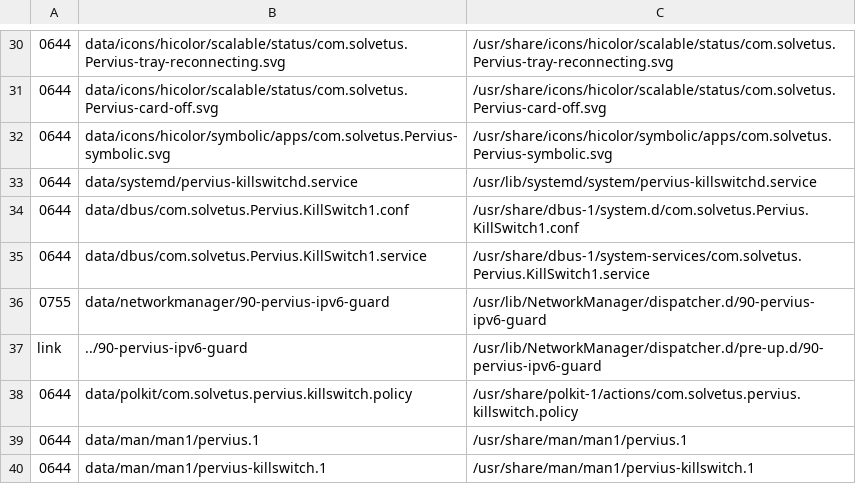
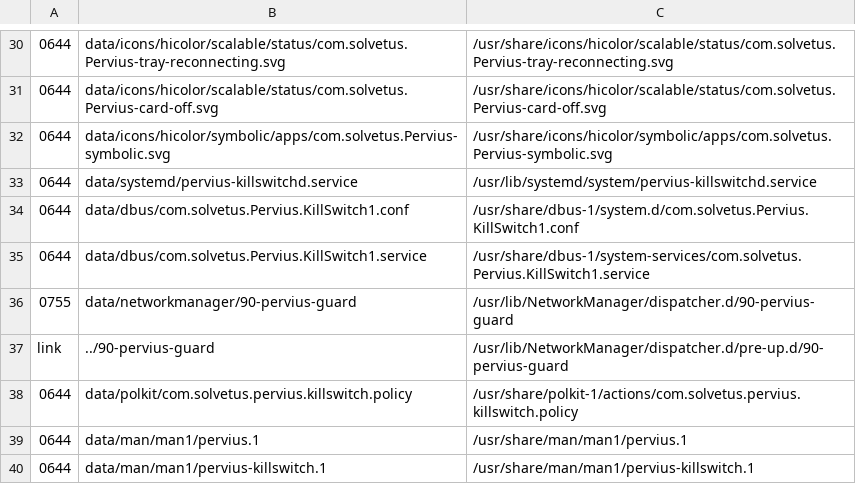
Before and after one commit to Solvetus/pervius-app, a TSV file: packaging/layout.tsv, drawn as a sheet; only a part is shown, gaps mark what is left out; the diff names each change by its address in the sheet, - before the commit and + after, or states it on an @@ line.

```diff
--- a/packaging/layout.tsv
+++ b/packaging/layout.tsv
-B36: data/networkmanager/90-pervius-ipv6-guard
+B36: data/networkmanager/90-pervius-guard
-C36: /usr/lib/NetworkManager/dispatcher.d/90-pervius-ipv6-guard
+C36: /usr/lib/NetworkManager/dispatcher.d/90-pervius-guard
-B37: ../90-pervius-ipv6-guard
+B37: ../90-pervius-guard
-C37: /usr/lib/NetworkManager/dispatcher.d/pre-up.d/90-pervius-ipv6-guard
+C37: /usr/lib/NetworkManager/dispatcher.d/pre-up.d/90-pervius-guard
```
Also changed, not shown: 38 other files.
